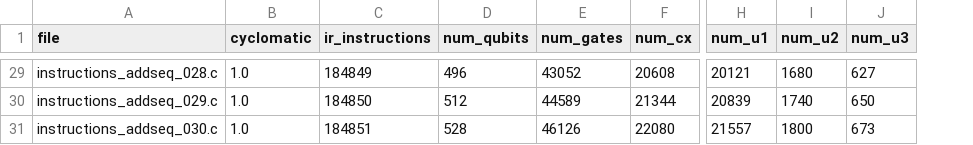
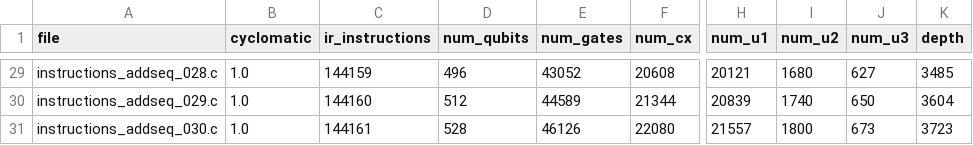
Before and after one commit to leonardopagliochini/QuantumC, a CSV file: results/instructions_metrics.csv, drawn as a sheet; only a part is shown, gaps mark what is left out; the diff covers the shown part only; the diff names each change by its address in the sheet, - before the commit and + after, or states it on an @@ line.

```diff
--- a/results/instructions_metrics.csv
+++ b/results/instructions_metrics.csv
+column K (depth), rows 29-31: 3485 | 3604 | 3723
-C29 (ir_instructions): 184849
+C29 (ir_instructions): 144159
-C30 (ir_instructions): 184850
+C30 (ir_instructions): 144160
-C31 (ir_instructions): 184851
+C31 (ir_instructions): 144161
```
Also changed, not shown: 27 edited cells elsewhere in this file, results/metrics.csv, 56 other files.
